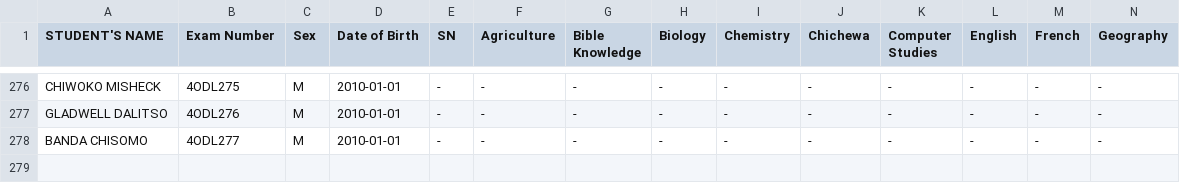
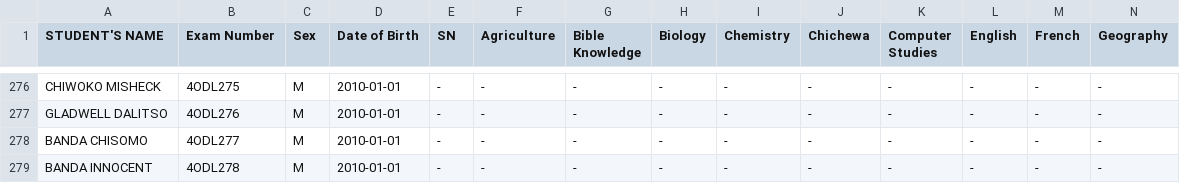
Before and after one commit to enitac/en1, a CSV file: form4.csv, drawn as a sheet; only a part is shown, gaps mark what is left out; rows hold the shown columns only; the diff names each change by its address in the sheet, - before the commit and + after, or states it on an @@ line.

Commit message:
Added student: BANDA INNOCENT (4ODL278) to form4

```diff
--- a/form4.csv
+++ b/form4.csv
+row 279: BANDA INNOCENT | 4ODL278 | M | 2010-01-01 | - | - | - | - | - | - | - | - | - | -
```
